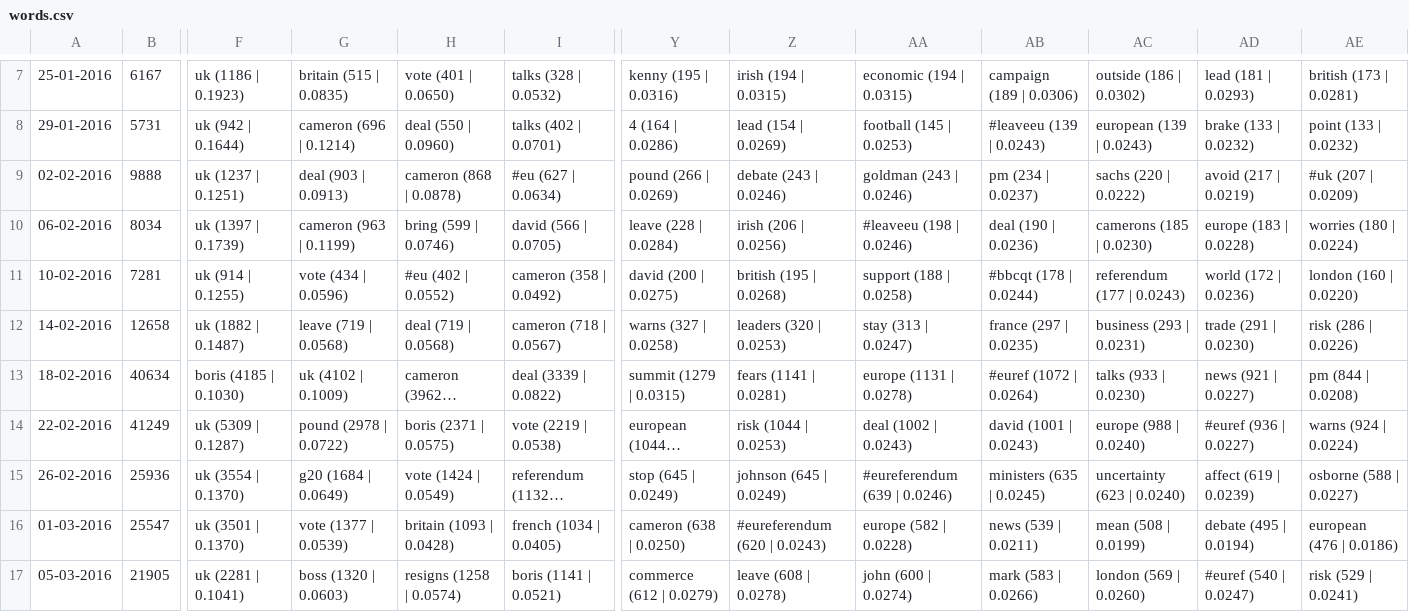
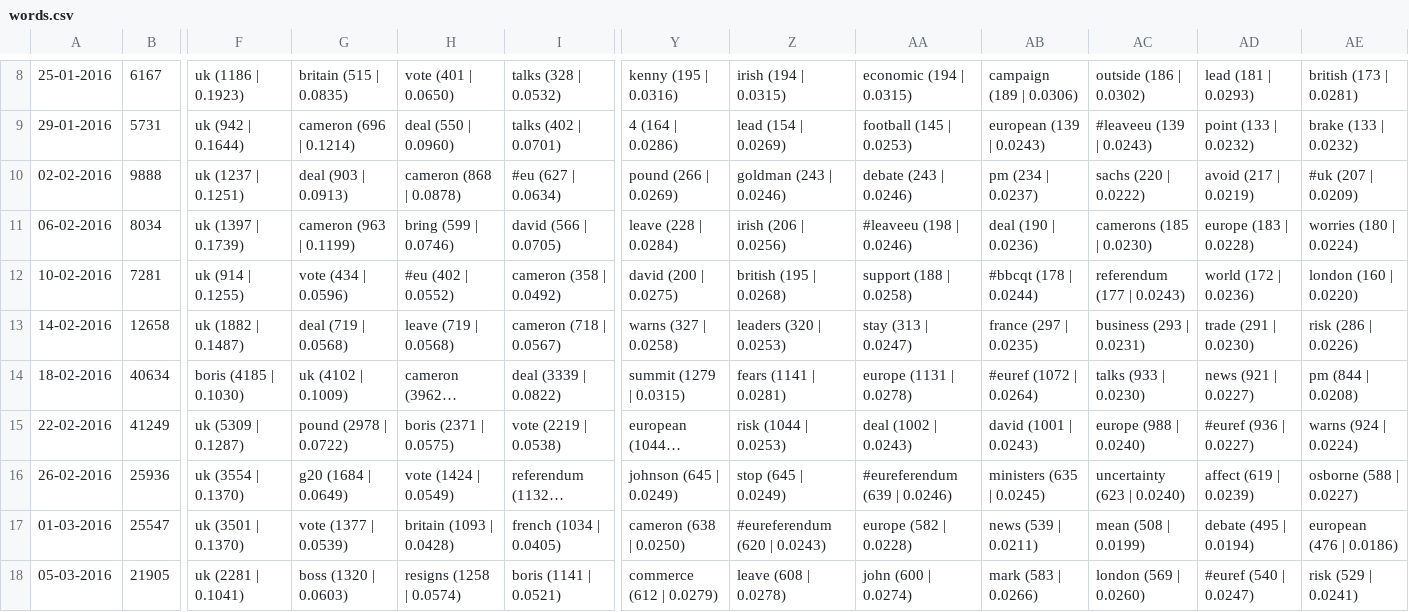
Before and after one commit to Merlotec/tsa, a CSV file: words.csv, drawn as a sheet; only a part is shown, gaps mark what is left out; long unchanged cells end in …; addresses are those after the commit; the diff covers the shown part only; the diff names each change by its address in the sheet, - before the commit and + after, or states it on an @@ line.

```diff
--- a/words.csv
+++ b/words.csv
-AB9: #leaveeu (139 | 0.0243)
+AB9: european (139 | 0.0243)
-AC9: european (139 | 0.0243)
+AC9: #leaveeu (139 | 0.0243)
-AD9: brake (133 | 0.0232)
+AD9: point (133 | 0.0232)
-AE9: point (133 | 0.0232)
+AE9: brake (133 | 0.0232)
-Z10: debate (243 | 0.0246)
+Z10: goldman (243 | 0.0246)
-AA10: goldman (243 | 0.0246)
+AA10: debate (243 | 0.0246)
-G13: leave (719 | 0.0568)
+G13: deal (719 | 0.0568)
-H13: deal (719 | 0.0568)
+H13: leave (719 | 0.0568)
-Y16: stop (645 | 0.0249)
+Y16: johnson (645 | 0.0249)
-Z16: johnson (645 | 0.0249)
+Z16: stop (645 | 0.0249)
```
Also changed, not shown: 1 added row and 92 edited cells elsewhere in this file, words_raw.csv, 1 other file.
